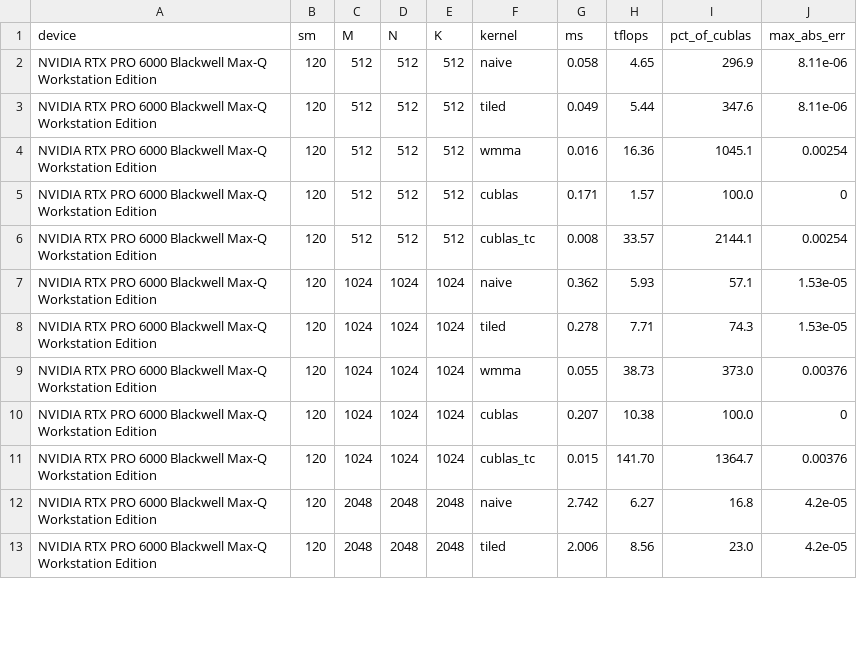
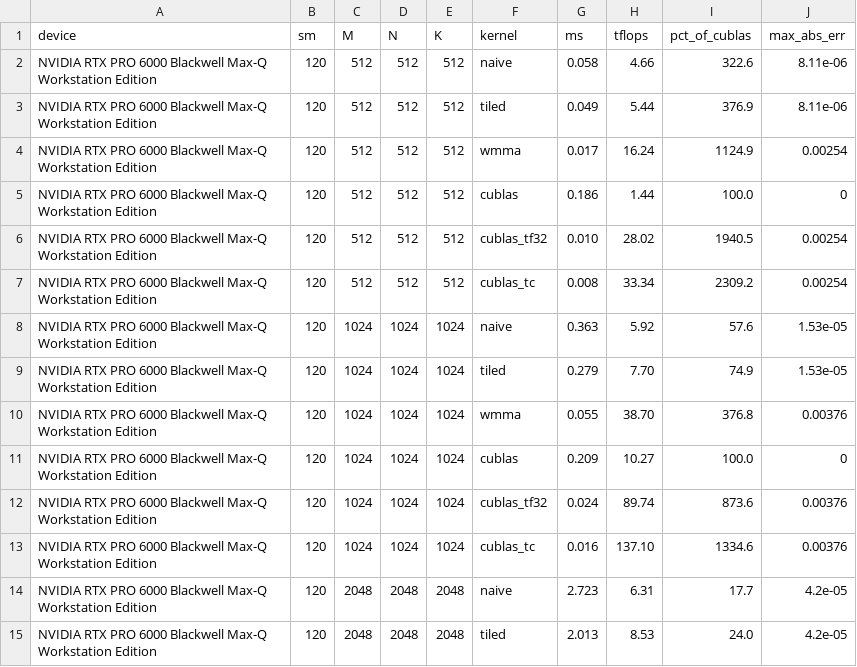
Before and after one commit to waynehacking8/blackwell-tensorcore-kernels, a CSV file: results/bench.csv, drawn as a sheet; only a part is shown; the diff covers the shown part only.

Commit message:
feat: TF32 Tensor Core baseline + precision ladder + polished charts in README
Add cublas_tf32 (cublasGemmEx FP32-in/TF32-compute/TC) as the middle rung between FP32-CUDA-core and FP16-TC. Full sweep: throughput strictly monotone FP32<TF32<FP16 (54.8<152.7<229.2 @8192); TF32==FP16 error (both 10-bit mantissa, verified mean+max). Rewrote plot.py for publication-quality charts (throughput-vs-size, %-of-cuBLAS-TC, throughput bar); embedded all three in README. Honest measurement-status note: sm_90/H100 line NOT populated (no H100 here; can't run sm_90 on sm_120, won't fabricate); precision ladder is the same-card comparison in its place. VALIDATION updated with ladder + TF32-vs-FP16 mantissa explanation.

```diff
--- a/results/bench.csv
+++ b/results/bench.csv
@@ -1,13 +1,15 @@
 device,sm,M,N,K,kernel,ms,tflops,pct_of_cublas,max_abs_err
-"NVIDIA RTX PRO 6000 Blackwell Max-Q Workstation Edition",120,512,512,512,naive,0.058,4.65,296.9,8.11e-06
-"NVIDIA RTX PRO 6000 Blackwell Max-Q Workstation Edition",120,512,512,512,tiled,0.049,5.44,347.6,8.11e-06
-"NVIDIA RTX PRO 6000 Blackwell Max-Q Workstation Edition",120,512,512,512,wmma,0.016,16.36,1045.1,0.00254
-"NVIDIA RTX PRO 6000 Blackwell Max-Q Workstation Edition",120,512,512,512,cublas,0.171,1.57,100.0,0
-"NVIDIA RTX PRO 6000 Blackwell Max-Q Workstation Edition",120,512,512,512,cublas_tc,0.008,33.57,2144.1,0.00254
-"NVIDIA RTX PRO 6000 Blackwell Max-Q Workstation Edition",120,1024,1024,1024,naive,0.362,5.93,57.1,1.53e-05
-"NVIDIA RTX PRO 6000 Blackwell Max-Q Workstation Edition",120,1024,1024,1024,tiled,0.278,7.71,74.3,1.53e-05
-"NVIDIA RTX PRO 6000 Blackwell Max-Q Workstation Edition",120,1024,1024,1024,wmma,0.055,38.73,373.0,0.00376
-"NVIDIA RTX PRO 6000 Blackwell Max-Q Workstation Edition",120,1024,1024,1024,cublas,0.207,10.38,100.0,0
-"NVIDIA RTX PRO 6000 Blackwell Max-Q Workstation Edition",120,1024,1024,1024,cublas_tc,0.015,141.70,1364.7,0.00376
-"NVIDIA RTX PRO 6000 Blackwell Max-Q Workstation Edition",120,2048,2048,2048,naive,2.742,6.27,16.8,4.2e-05
-"NVIDIA RTX PRO 6000 Blackwell Max-Q Workstation Edition",120,2048,2048,2048,tiled,2.006,8.56,23.0,4.2e-05
+"NVIDIA RTX PRO 6000 Blackwell Max-Q Workstation Edition",120,512,512,512,naive,0.058,4.66,322.6,8.11e-06
+"NVIDIA RTX PRO 6000 Blackwell Max-Q Workstation Edition",120,512,512,512,tiled,0.049,5.44,376.9,8.11e-06
+"NVIDIA RTX PRO 6000 Blackwell Max-Q Workstation Edition",120,512,512,512,wmma,0.017,16.24,1124.9,0.00254
+"NVIDIA RTX PRO 6000 Blackwell Max-Q Workstation Edition",120,512,512,512,cublas,0.186,1.44,100.0,0
+"NVIDIA RTX PRO 6000 Blackwell Max-Q Workstation Edition",120,512,512,512,cublas_tf32,0.010,28.02,1940.5,0.00254
+"NVIDIA RTX PRO 6000 Blackwell Max-Q Workstation Edition",120,512,512,512,cublas_tc,0.008,33.34,2309.2,0.00254
+"NVIDIA RTX PRO 6000 Blackwell Max-Q Workstation Edition",120,1024,1024,1024,naive,0.363,5.92,57.6,1.53e-05
+"NVIDIA RTX PRO 6000 Blackwell Max-Q Workstation Edition",120,1024,1024,1024,tiled,0.279,7.70,74.9,1.53e-05
+"NVIDIA RTX PRO 6000 Blackwell Max-Q Workstation Edition",120,1024,1024,1024,wmma,0.055,38.70,376.8,0.00376
+"NVIDIA RTX PRO 6000 Blackwell Max-Q Workstation Edition",120,1024,1024,1024,cublas,0.209,10.27,100.0,0
+"NVIDIA RTX PRO 6000 Blackwell Max-Q Workstation Edition",120,1024,1024,1024,cublas_tf32,0.024,89.74,873.6,0.00376
+"NVIDIA RTX PRO 6000 Blackwell Max-Q Workstation Edition",120,1024,1024,1024,cublas_tc,0.016,137.10,1334.6,0.00376
+"NVIDIA RTX PRO 6000 Blackwell Max-Q Workstation Edition",120,2048,2048,2048,naive,2.723,6.31,17.7,4.2e-05
+"NVIDIA RTX PRO 6000 Blackwell Max-Q Workstation Edition",120,2048,2048,2048,tiled,2.013,8.53,24.0,4.2e-05
```
Also changed, not shown: 3 added rows and 32 edited cells elsewhere in this file, 10 other files.
